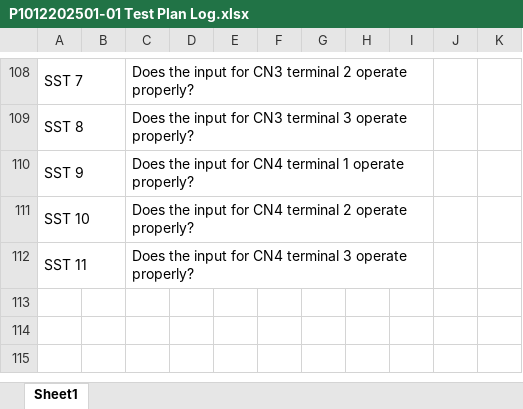
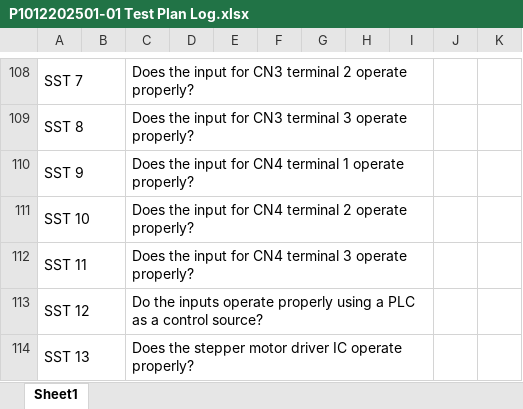
Before and after one commit to michaelshanedawson/TMF-QMS-TUTORIAL, an Excel workbook: _Projects/P1012202501-ESP32_Stepper_Controller/ProjectDocuments/test-logs/P1012202501-01 Test Plan Log.xlsx, sheet Sheet1, drawn as a sheet; only a part is shown, gaps mark what is left out; values as stored, in another font and other column widths than the file's, no borders; the diff names each change by its address in the sheet, - before the commit and + after, or states it on an @@ line.

```diff
--- a/_Projects/P1012202501-ESP32_Stepper_Controller/ProjectDocuments/test-logs/P1012202501-01 Test Plan Log.xlsx (sheet Sheet1)
+++ b/_Projects/P1012202501-ESP32_Stepper_Controller/ProjectDocuments/test-logs/P1012202501-01 Test Plan Log.xlsx (sheet Sheet1)
+row 113: SST 12 |  | Do the inputs operate properly using a PLC as a control source?
+row 114: SST 13 |  | Does the stepper motor driver IC operate properly?
```
Also changed, not shown: 4 other files.
